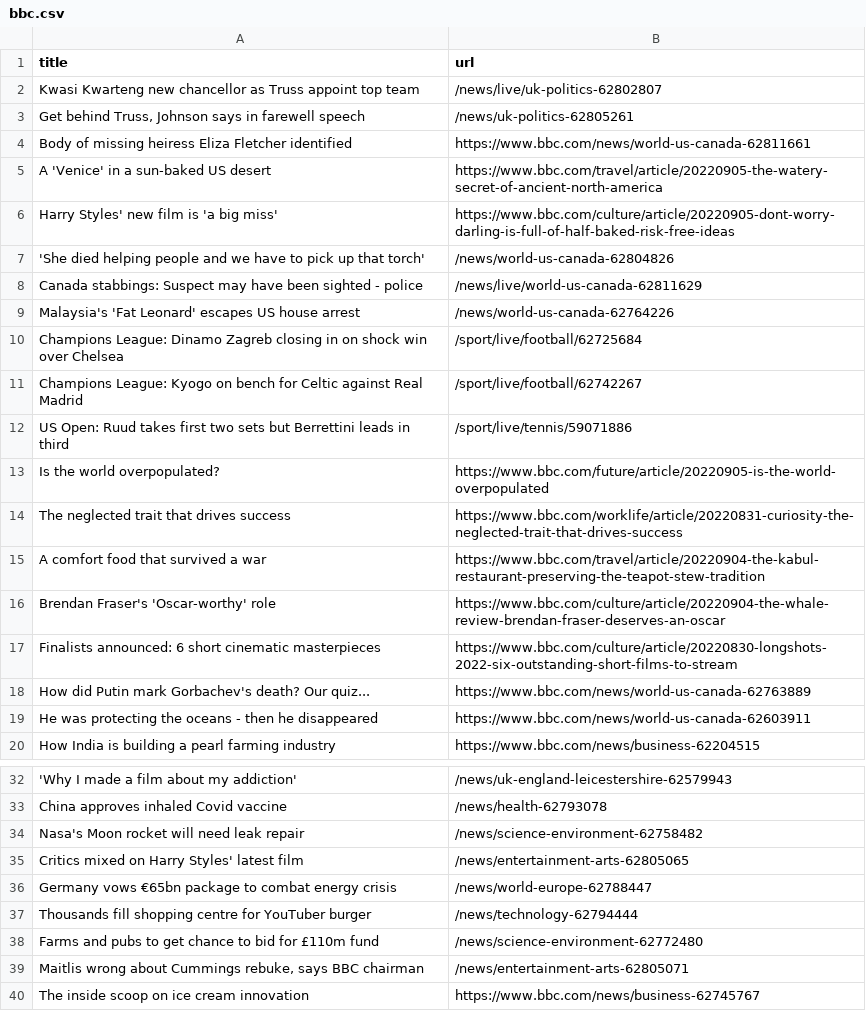
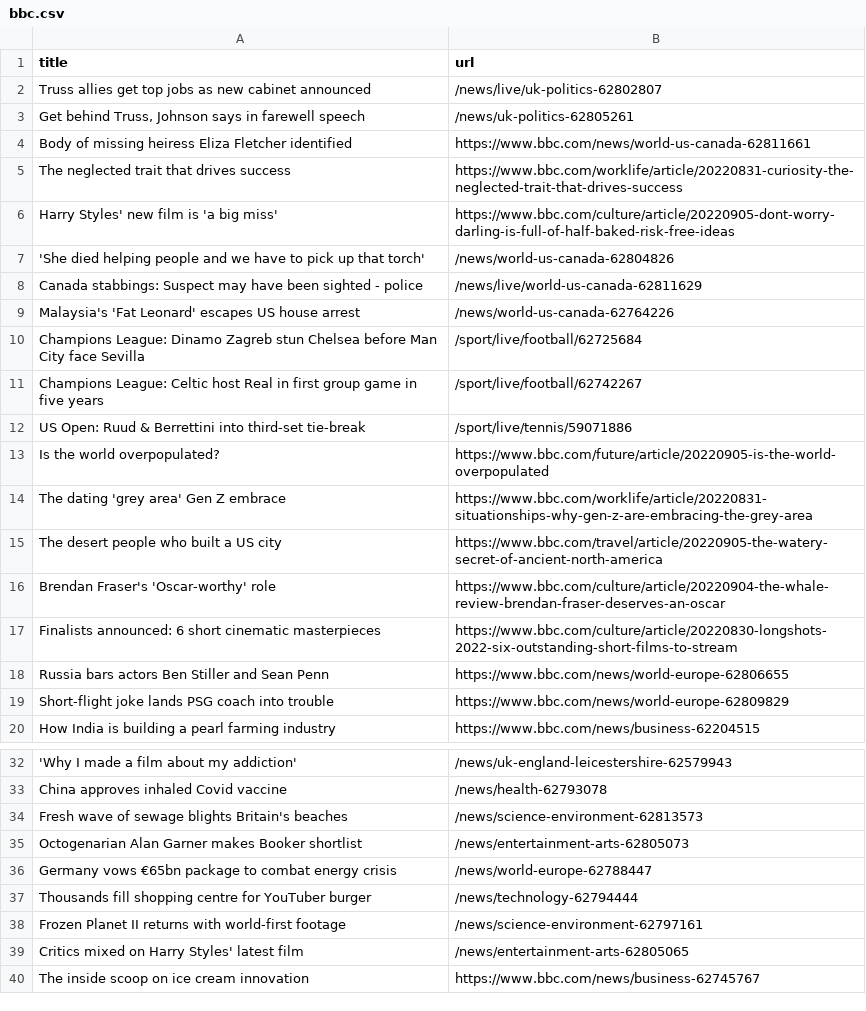
Before and after one commit to yikchun-l/bbc-scraper-tutorial, a CSV file: bbc.csv, drawn as a sheet; only a part is shown, gaps mark what is left out; removed rows and columns are numbered as before the commit, all else as after; the diff names each change by its address in the sheet, - before the commit and + after, or states it on an @@ line.

```diff
--- a/bbc.csv
+++ b/bbc.csv
-A2 (title): Kwasi Kwarteng new chancellor as Truss appoint top team
+A2 (title): Truss allies get top jobs as new cabinet announced
-row 5: A 'Venice' in a sun-baked US desert | https://www.bbc.com/travel/article/20220905-the-watery-secret-of-ancient-north-america
@@ row 14 moved to row 5: The neglected trait that drives success @@
-A10 (title): …Dinamo Zagreb closing in on shock win over Chelsea
+A10 (title): …Dinamo Zagreb stun Chelsea before Man City face Sevilla
-A11 (title): Champions League: Kyogo on bench for Celtic against Real Madrid
+A11 (title): Champions League: Celtic host Real in first group game in five years
-A12 (title): …Open: Ruud takes first two sets but Berrettini leads in third
+A12 (title): …Open: Ruud & Berrettini into third-set tie-break
-row 15: A comfort food that survived a war | https://www.bbc.com/travel/article/20220904-the-kabul-restaurant-preserving-the-teapot-stew-tradition
+row 14: The dating 'grey area' Gen Z embrace | https://www.bbc.com/worklife/article/20220831-situationships-why-gen-z-are-embracing-the-grey-area
+row 15: The desert people who built a US city | https://www.bbc.com/travel/article/20220905-the-watery-secret-of-ancient-north-america
-row 18: How did Putin mark Gorbachev's death? Our quiz... | https://www.bbc.com/news/world-us-canada-62763889
-row 19: He was protecting the oceans - then he disappeared | https://www.bbc.com/news/world-us-canada-62603911
+row 18: Russia bars actors Ben Stiller and Sean Penn | https://www.bbc.com/news/world-europe-62806655
+row 19: Short-flight joke lands PSG coach into trouble | https://www.bbc.com/news/world-europe-62809829
-row 34: Nasa's Moon rocket will need leak repair | /news/science-environment-62758482
+row 34: Fresh wave of sewage blights Britain's beaches | /news/science-environment-62813573
+row 35: Octogenarian Alan Garner makes Booker shortlist | /news/entertainment-arts-62805073
-row 38: Farms and pubs to get chance to bid for £110m fund | /news/science-environment-62772480
-row 39: Maitlis wrong about Cummings rebuke, says BBC chairman | /news/entertainment-arts-62805071
+row 38: Frozen Planet II returns with world-first footage | /news/science-environment-62797161
@@ row 35 moved to row 39: Critics mixed on Harry Styles' latest fi… @@
```
